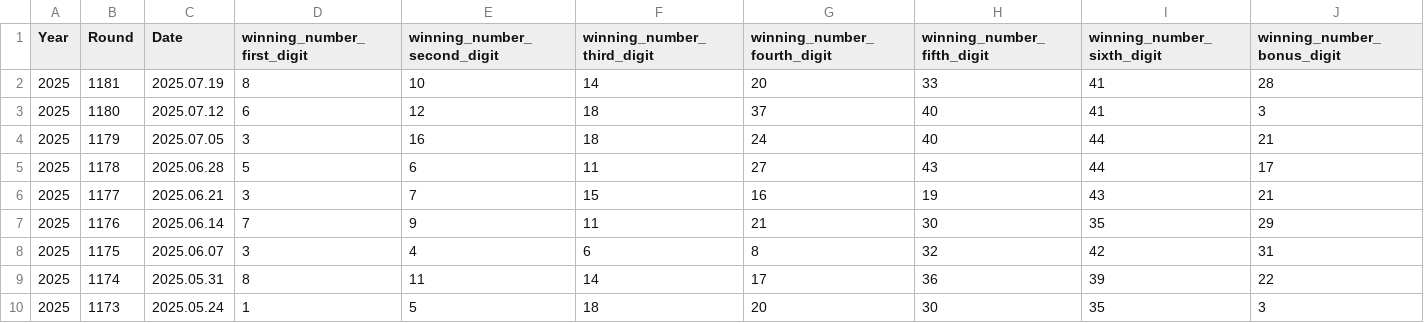
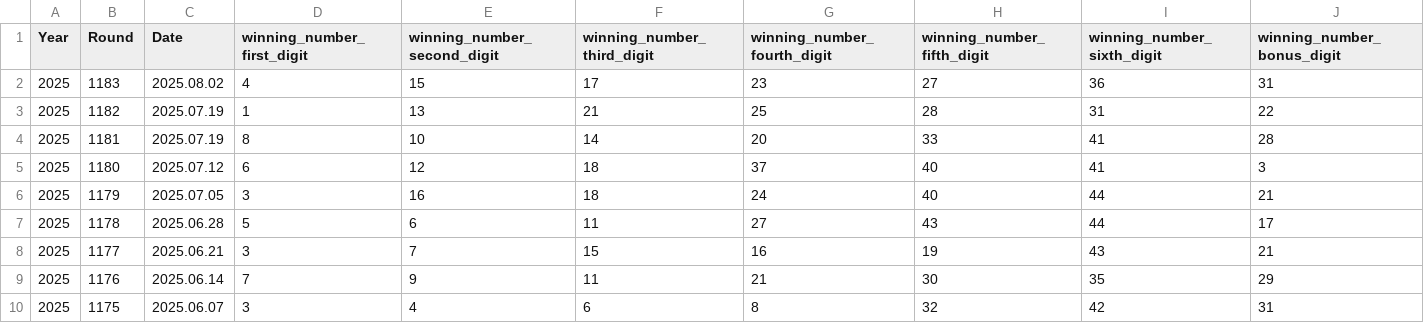
Before and after one commit to ezmedamien/luckyday, a CSV file: maindata_raw/raw/Lottery_Full_Raw_Data.csv, drawn as a sheet; only a part is shown; the shorter side is filled out with more unchanged rows; the diff names each change by its address in the sheet, - before the commit and + after, or states it on an @@ line.

```diff
--- a/maindata_raw/raw/Lottery_Full_Raw_Data.csv
+++ b/maindata_raw/raw/Lottery_Full_Raw_Data.csv
+row 2: 2025 | 1183 | 2025.08.02 | 4 | 15 | 17 | 23 | 27 | 36 | 31
+row 3: 2025 | 1182 | 2025.07.19 | 1 | 13 | 21 | 25 | 28 | 31 | 22
```
Also changed, not shown: 4 other files.
